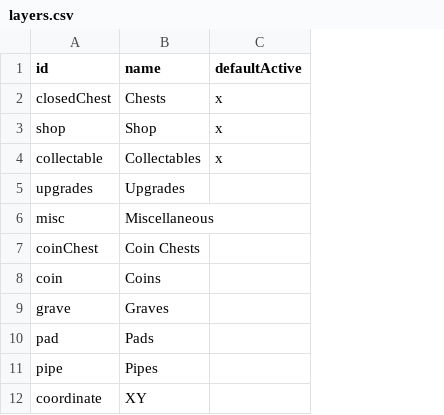
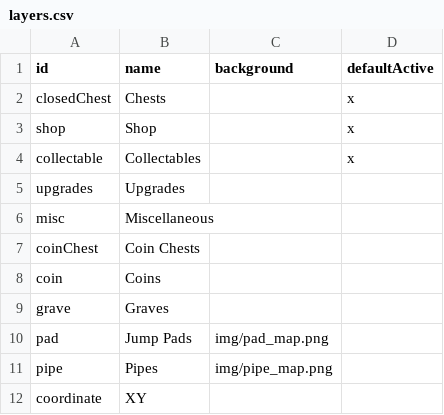
Before and after one commit to SupraGamesCommunity/map-sl, a CSV file: data/layers.csv, drawn as a sheet; the diff names each change by its address in the sheet, - before the commit and + after, or states it on an @@ line.

Commit message:
Make pipes and jump pads layers toggleable

```diff
--- a/data/layers.csv
+++ b/data/layers.csv
+column C (background), rows 10-11: img/pad_map.png | img/pipe_map.png
-B10 (name): Pads
+B10 (name): Jump Pads
```
Also changed, not shown: 2 other files.
